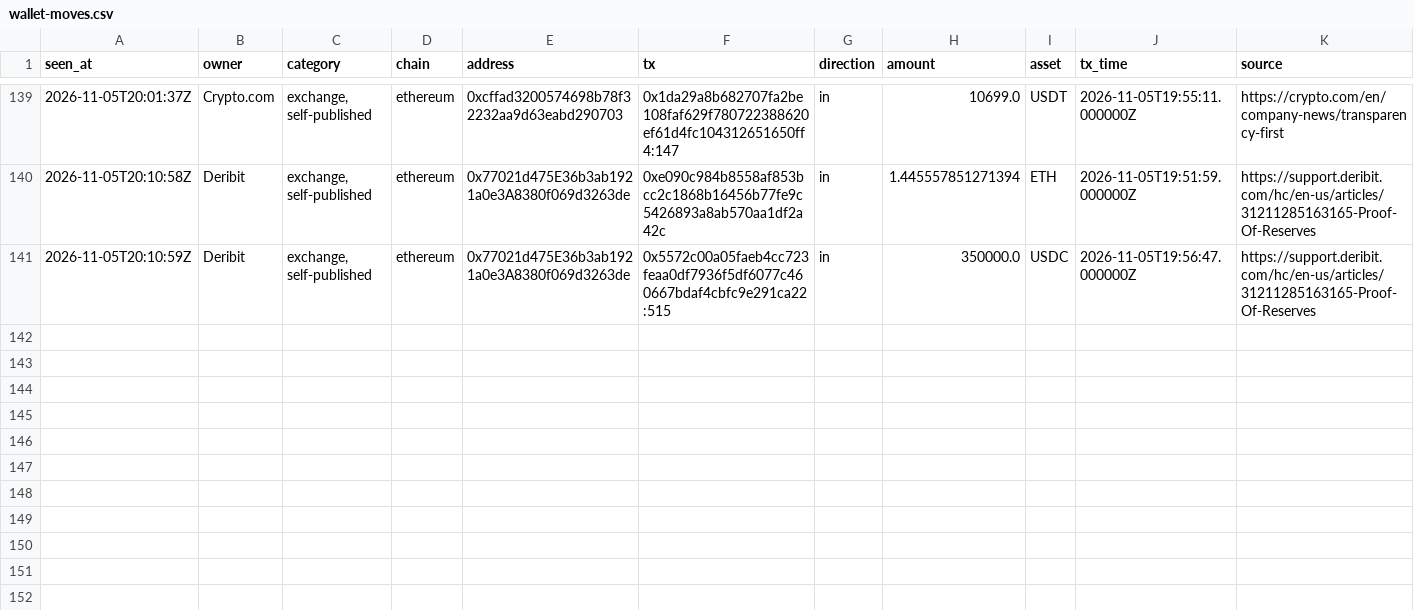
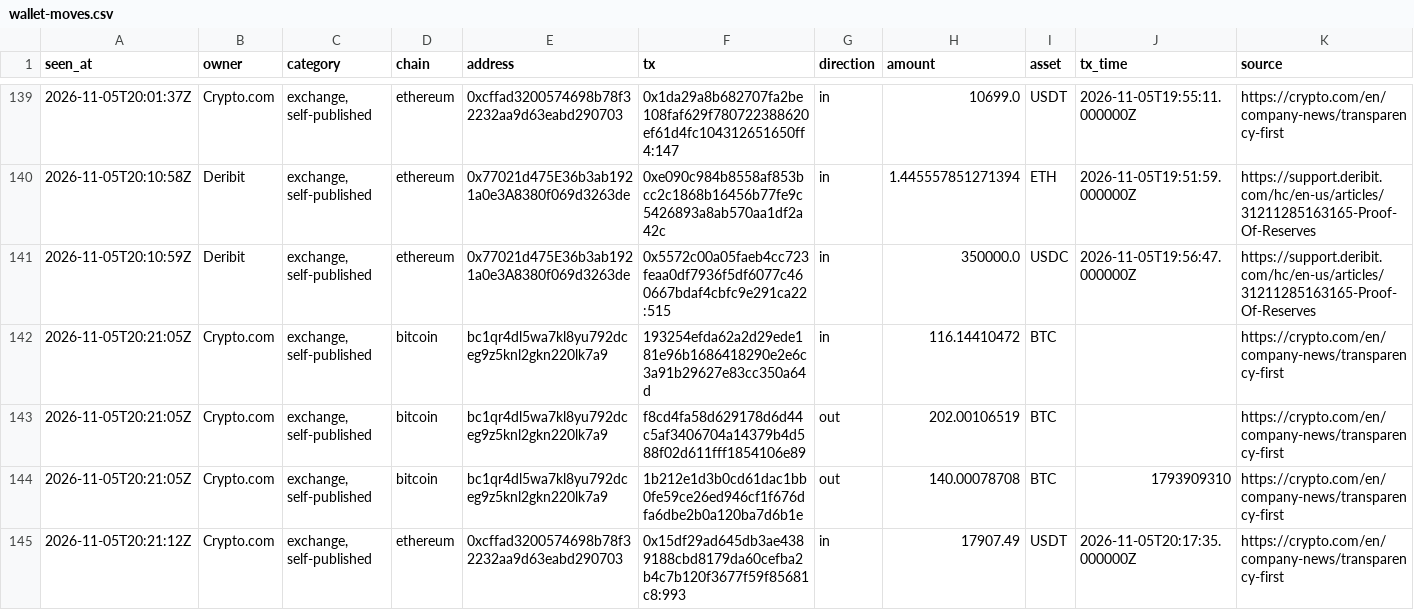
Before and after one commit to hpintojr/crypto-scanner, a CSV file: data/wallet-moves.csv, drawn as a sheet; only a part is shown, gaps mark what is left out; the diff names each change by its address in the sheet, - before the commit and + after, or states it on an @@ line.

```diff
--- a/data/wallet-moves.csv
+++ b/data/wallet-moves.csv
+row 142: 2026-11-05T20:21:05Z | Crypto.com | exchange, self-published | bitcoin | bc1qr4dl5wa7kl8yu792dceg9z5knl2gkn220lk7a9 | 193254efda62a2d29ede181e96b1686418290e2e6c3a91b29627e83cc350a64d | in | 116.14410472 | BTC |  | https://crypto.com/en/company-news/transparency-first
+row 143: 2026-11-05T20:21:05Z | Crypto.com | exchange, self-published | bitcoin | bc1qr4dl5wa7kl8yu792dceg9z5knl2gkn220lk7a9 | f8cd4fa58d629178d6d44c5af3406704a14379b4d588f02d611fff1854106e89 | out | 202.00106519 | BTC |  | https://crypto.com/en/company-news/transparency-first
+row 144: 2026-11-05T20:21:05Z | Crypto.com | exchange, self-published | bitcoin | bc1qr4dl5wa7kl8yu792dceg9z5knl2gkn220lk7a9 | 1b212e1d3b0cd61dac1bb0fe59ce26ed946cf1f676dfa6dbe2b0a120ba7d6b1e | out | 140.00078708 | BTC | 1793909310 | https://crypto.com/en/company-news/transparency-first
+row 145: 2026-11-05T20:21:12Z | Crypto.com | exchange, self-published | ethereum | 0xcffad3200574698b78f32232aa9d63eabd290703 | 0x15df29ad645db3ae4389188cbd8179da60cefba2b4c7b120f3677f59f85681c8:993 | in | 17907.49 | USDT | 2026-11-05T20:17:35.000000Z | https://crypto.com/en/company-news/transparency-first
```
Also changed, not shown: data/outcomes.csv, 6 other files.
